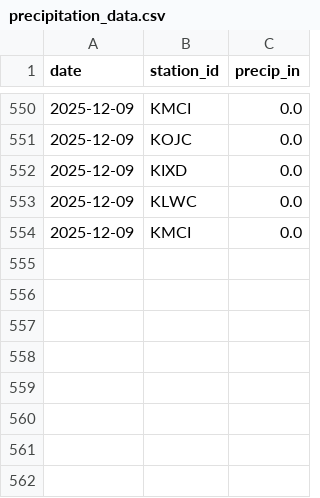
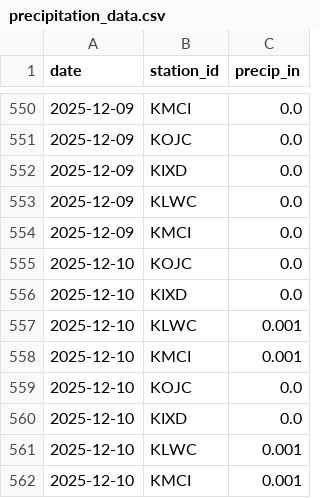
Before and after one commit to ty-stackhouse/weather-data, a CSV file: precipitation_data.csv, drawn as a sheet; only a part is shown, gaps mark what is left out.

```diff
--- a/precipitation_data.csv
+++ b/precipitation_data.csv
@@ -554 +554,9 @@ date,station_id,precip_in
 2025-12-09,KMCI,0.0
+2025-12-10,KOJC,0.0
+2025-12-10,KIXD,0.0
+2025-12-10,KLWC,0.001
+2025-12-10,KMCI,0.001
+2025-12-10,KOJC,0.0
+2025-12-10,KIXD,0.0
+2025-12-10,KLWC,0.001
+2025-12-10,KMCI,0.001
```
